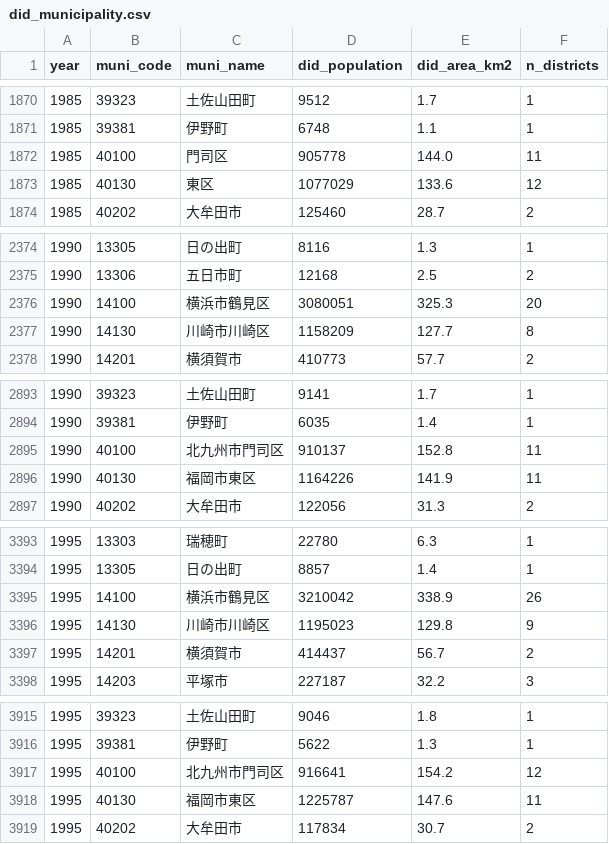
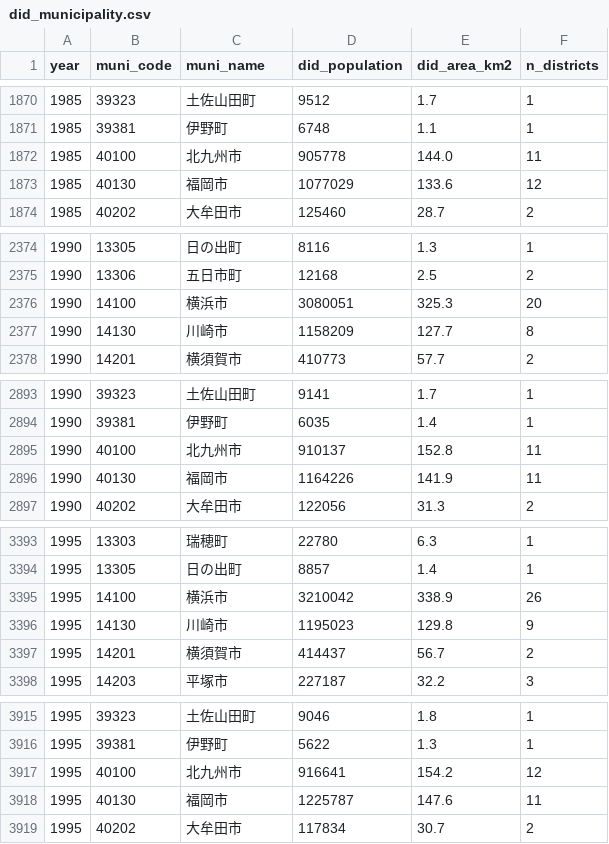
Before and after one commit to daisukeadachi/commuting_zone_japan, a CSV file: validation/data/did_municipality.csv, drawn as a sheet; only a part is shown, gaps mark what is left out; the diff covers the shown part only.

```diff
--- a/validation/data/did_municipality.csv
+++ b/validation/data/did_municipality.csv
@@ -1871,4 +1871,4 @@ year,muni_code,muni_name,did_population,did_area_km2,n_districts
 1985,39381,伊野町,6748,1.1,1
-1985,40100,門司区,905778,144.0,11
-1985,40130,東区,1077029,133.6,12
+1985,40100,北九州市,905778,144.0,11
+1985,40130,福岡市,1077029,133.6,12
 1985,40202,大牟田市,125460,28.7,2
@@ -2375,4 +2375,4 @@ year,muni_code,muni_name,did_population,did_area_km2,n_districts
 1990,13306,五日市町,12168,2.5,2
-1990,14100,横浜市鶴見区,3080051,325.3,20
-1990,14130,川崎市川崎区,1158209,127.7,8
+1990,14100,横浜市,3080051,325.3,20
+1990,14130,川崎市,1158209,127.7,8
 1990,14201,横須賀市,410773,57.7,2
@@ -2894,4 +2894,4 @@ year,muni_code,muni_name,did_population,did_area_km2,n_districts
 1990,39381,伊野町,6035,1.4,1
-1990,40100,北九州市門司区,910137,152.8,11
-1990,40130,福岡市東区,1164226,141.9,11
+1990,40100,北九州市,910137,152.8,11
+1990,40130,福岡市,1164226,141.9,11
 1990,40202,大牟田市,122056,31.3,2
@@ -3394,4 +3394,4 @@ year,muni_code,muni_name,did_population,did_area_km2,n_districts
 1995,13305,日の出町,8857,1.4,1
-1995,14100,横浜市鶴見区,3210042,338.9,26
-1995,14130,川崎市川崎区,1195023,129.8,9
+1995,14100,横浜市,3210042,338.9,26
+1995,14130,川崎市,1195023,129.8,9
 1995,14201,横須賀市,414437,56.7,2
@@ -3916,4 +3916,4 @@ year,muni_code,muni_name,did_population,did_area_km2,n_districts
 1995,39381,伊野町,5622,1.3,1
-1995,40100,北九州市門司区,916641,154.2,12
-1995,40130,福岡市東区,1225787,147.6,11
+1995,40100,北九州市,916641,154.2,12
+1995,40130,福岡市,1225787,147.6,11
 1995,40202,大牟田市,117834,30.7,2
```
Also changed, not shown: 98 edited cells elsewhere in this file, 1 other file.
